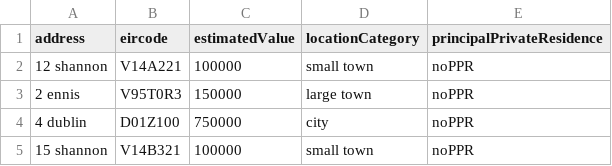
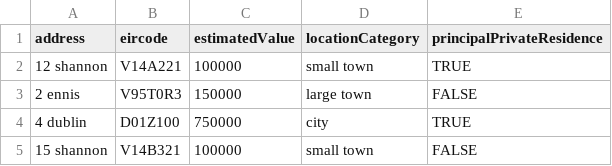
Before and after one commit to j1m-ryan/CS4013-Project, a CSV file: src/data/registeredProperties.csv, drawn as a sheet; the diff names each change by its address in the sheet, - before the commit and + after, or states it on an @@ line.

```diff
--- a/src/data/registeredProperties.csv
+++ b/src/data/registeredProperties.csv
-E2 (principalPrivateResidence): noPPR
+E2 (principalPrivateResidence): TRUE
-E3 (principalPrivateResidence): noPPR
+E3 (principalPrivateResidence): FALSE
-E4 (principalPrivateResidence): noPPR
+E4 (principalPrivateResidence): TRUE
-E5 (principalPrivateResidence): noPPR
+E5 (principalPrivateResidence): FALSE
```
Also changed, not shown: src/data/eircodesAndCounties.csv, 2 other files.
